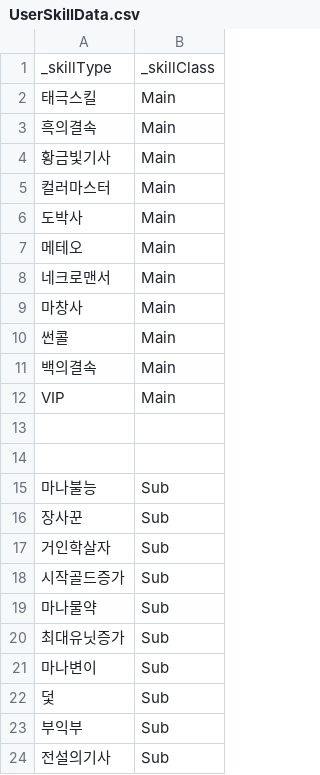
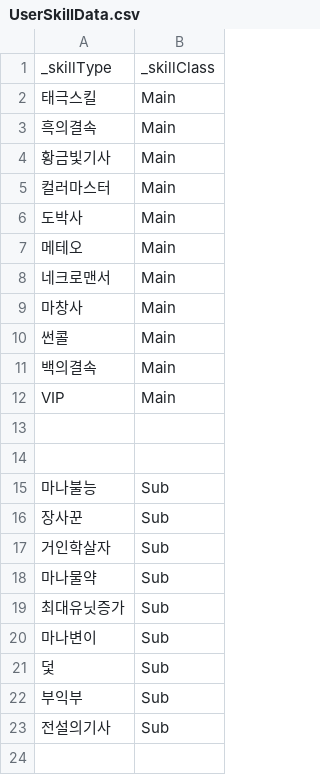
Before and after one commit to Penguin-God/TowerDefenseGame, a CSV file: Assets/Resources/Data/SkillData/UserSkillData.csv, drawn as a sheet; the diff names each change by its address in the sheet, - before the commit and + after, or states it on an @@ line.

```diff
--- a/Assets/Resources/Data/SkillData/UserSkillData.csv
+++ b/Assets/Resources/Data/SkillData/UserSkillData.csv
-row 18: 시작골드증가 | Sub
```
Also changed, not shown: Assets/Resources/Data/SkillData/SkillBattleData.csv, Assets/Resources/Data/SkillData/SkillGoodsData.csv, 7 other files.
